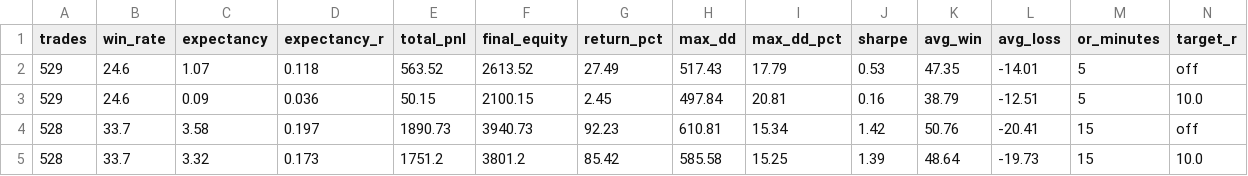
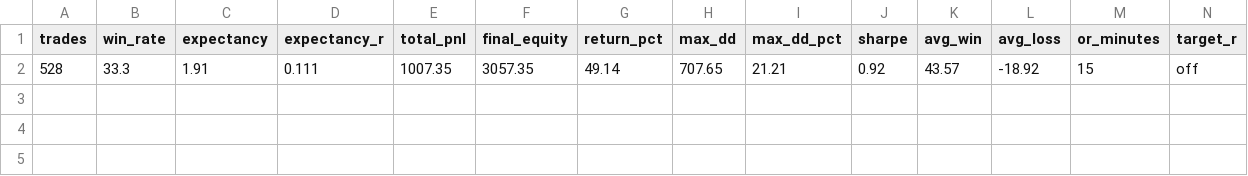
Before and after one commit to Ethan-Hirons/orb-trading-bot, a CSV file: qqq_orb_results.csv, drawn as a sheet; only a part is shown; removed rows and columns are numbered as before the commit, all else as after; rows hold the shown columns only; the diff names each change by its address in the sheet, - before the commit and + after, or states it on an @@ line.

```diff
--- a/qqq_orb_results.csv
+++ b/qqq_orb_results.csv
-row 2: 529 | 24.6 | 1.07 | 0.118 | 563.52 | 2613.52 | 27.49 | 517.43 | 17.79 | 0.53 | 47.35 | -14.01 | 5 | off
-row 3: 529 | 24.6 | 0.09 | 0.036 | 50.15 | 2100.15 | 2.45 | 497.84 | 20.81 | 0.16 | 38.79 | -12.51 | 5 | 10.0
-row 4: 528 | 33.7 | 3.58 | 0.197 | 1890.73 | 3940.73 | 92.23 | 610.81 | 15.34 | 1.42 | 50.76 | -20.41 | 15 | off
-row 5: 528 | 33.7 | 3.32 | 0.173 | 1751.2 | 3801.2 | 85.42 | 585.58 | 15.25 | 1.39 | 48.64 | -19.73 | 15 | 10.0
+row 2: 528 | 33.3 | 1.91 | 0.111 | 1007.35 | 3057.35 | 49.14 | 707.65 | 21.21 | 0.92 | 43.57 | -18.92 | 15 | off
```
Also changed, not shown: 5 other files.
